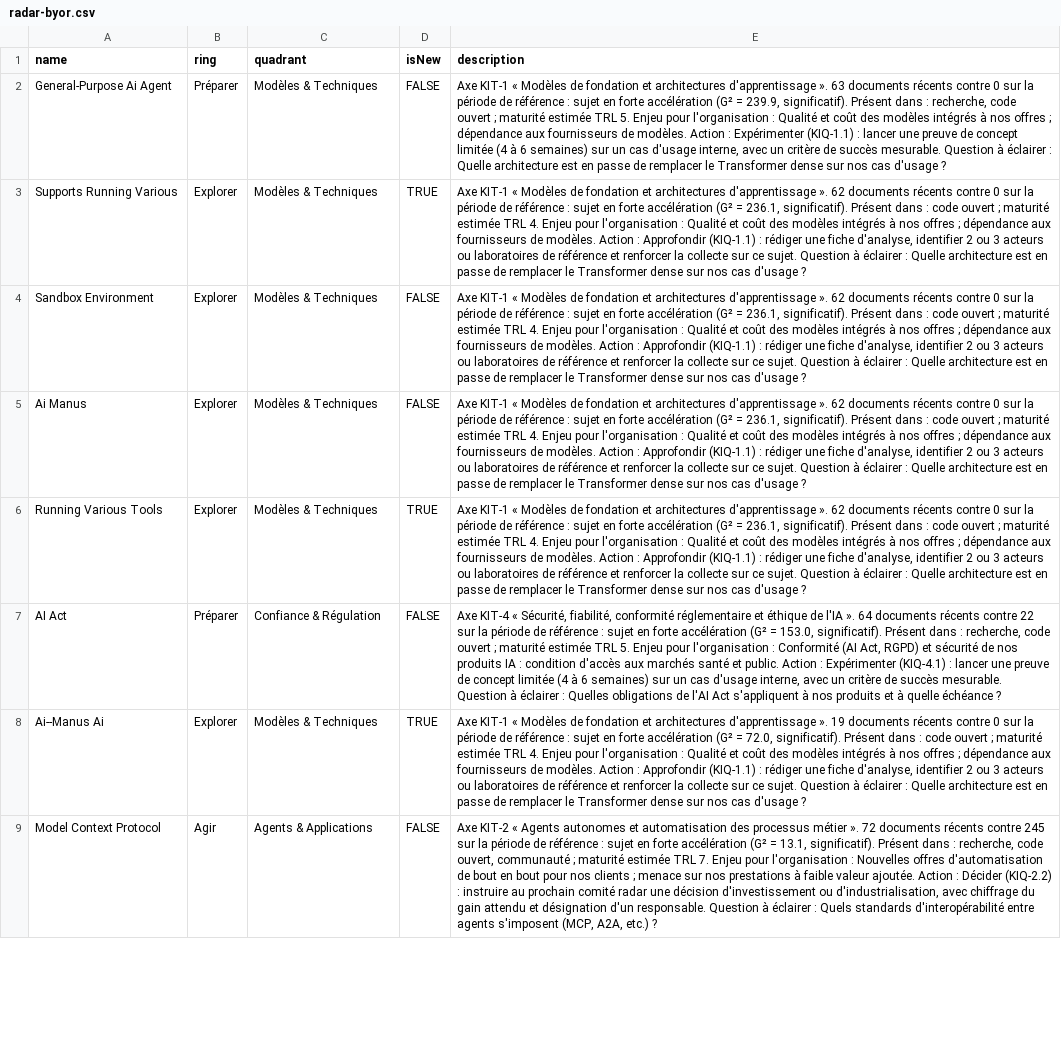
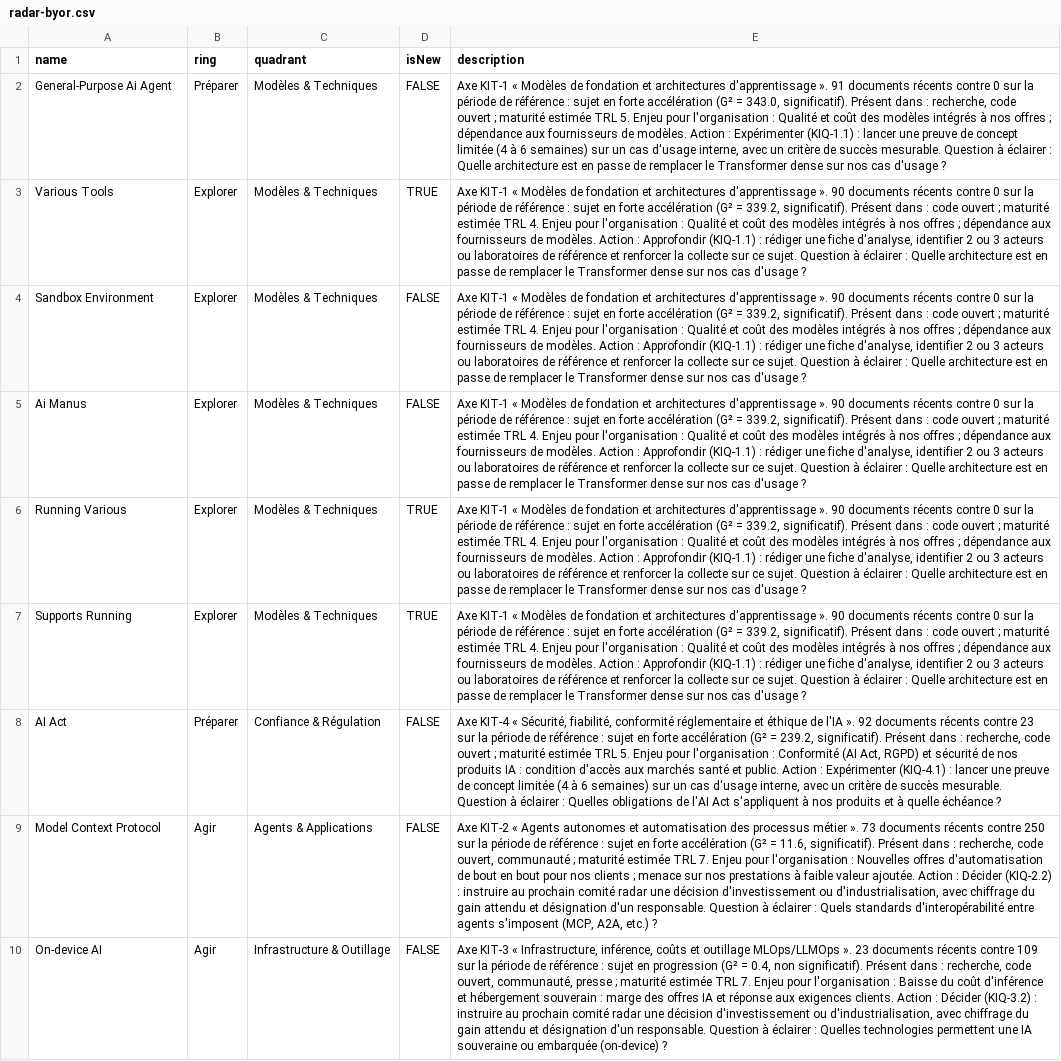
Before and after one commit to nderhore/radar-veille-ia, a CSV file: output/radar-byor.csv, drawn as a sheet; only a part is shown; removed rows and columns are numbered as before the commit, all else as after; the diff covers the shown part only; the diff names each change by its address in the sheet, - before the commit and + after, or states it on an @@ line.

```diff
--- a/output/radar-byor.csv
+++ b/output/radar-byor.csv
-E2 (description): …d'apprentissage ». 63 documents récents contre 0 sur la période de référence : sujet en forte accélération (G² = 239.9, significatif). Présent…
+E2 (description): …d'apprentissage ». 91 documents récents contre 0 sur la période de référence : sujet en forte accélération (G² = 343.0, significatif). Présent…
-A3 (name): Supports Running Various
+A3 (name): Various Tools
-E3:E6 (description): …d'apprentissage ». 62 documents récents contre 0 sur la période de référence : sujet en forte accélération (G² = 236.1, significatif). Présent…
+E3:E6 (description): …d'apprentissage ». 90 documents récents contre 0 sur la période de référence : sujet en forte accélération (G² = 339.2, significatif). Présent…
-A6 (name): Running Various Tools
+A6 (name): Running Various
+row 7: Supports Running | Explorer | Modèles & Techniques | TRUE | Axe KIT-1 « Modèles de fondation et architectures d'apprentissage ». 90 documents récents contre 0 sur la période de référence : sujet en forte accélération (G² = 339.2, significatif). Présent dans : code ouvert ; maturité estimée TRL 4. Enjeu pour l'organisation : Qualité et coût des modèles intégrés à nos offres ; dépendance aux fournisseurs de modèles. Action : Approfondir (KIQ-1.1) : rédiger une fiche d'analyse, identifier 2 ou 3 acteurs ou laboratoires de référence et renforcer la collecte sur ce sujet. Question à éclairer : Quelle architecture est en passe de remplacer le Transformer dense sur nos cas d'usage ?
-E8 (description): …l'IA ». 64 documents récents contre 22 sur la période de référence : sujet en forte accélération (G² = 153.0, significatif). Présent…
+E8 (description): …l'IA ». 92 documents récents contre 23 sur la période de référence : sujet en forte accélération (G² = 239.2, significatif). Présent…
-row 8: Ai--Manus Ai | Explorer | Modèles & Techniques | TRUE | Axe KIT-1 « Modèles de fondation et architectures d'apprentissage ». 19 documents récents contre 0 sur la période de référence : sujet en forte accélération (G² = 72.0, significatif). Présent dans : code ouvert ; maturité estimée TRL 4. Enjeu pour l'organisation : Qualité et coût des modèles intégrés à nos offres ; dépendance aux fournisseurs de modèles. Action : Approfondir (KIQ-1.1) : rédiger une fiche d'analyse, identifier 2 ou 3 acteurs ou laboratoires de référence et renforcer la collecte sur ce sujet. Question à éclairer : Quelle architecture est en passe de remplacer le Transformer dense sur nos cas d'usage ?
-E9 (description): …métier ». 72 documents récents contre 245 sur la période de référence : sujet en forte accélération (G² = 13.1, significatif). Présent…
+E9 (description): …métier ». 73 documents récents contre 250 sur la période de référence : sujet en forte accélération (G² = 11.6, significatif). Présent…
+row 10: On-device AI | Agir | Infrastructure & Outillage | FALSE | Axe KIT-3 « Infrastructure, inférence, coûts et outillage MLOps/LLMOps ». 23 documents récents contre 109 sur la période de référence : sujet en progression (G² = 0.4, non significatif). Présent dans : recherche, code ouvert, communauté, presse ; maturité estimée TRL 7. Enjeu pour l'organisation : Baisse du coût d'inférence et hébergement souverain : marge des offres IA et réponse aux exigences clients. Action : Décider (KIQ-3.2) : instruire au prochain comité radar une décision d'investissement ou d'industrialisation, avec chiffrage du gain attendu et désignation d'un responsable. Question à éclairer : Quelles technologies permettent une IA souveraine ou embarquée (on-device) ?
```
Also changed, not shown: 2 added rows, 3 removed rows and 5 edited cells elsewhere in this file, 6 other files.
